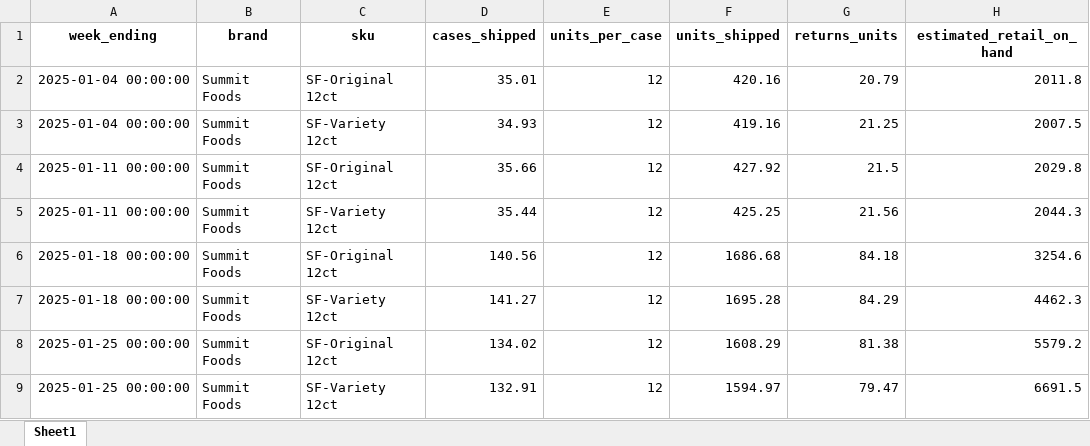
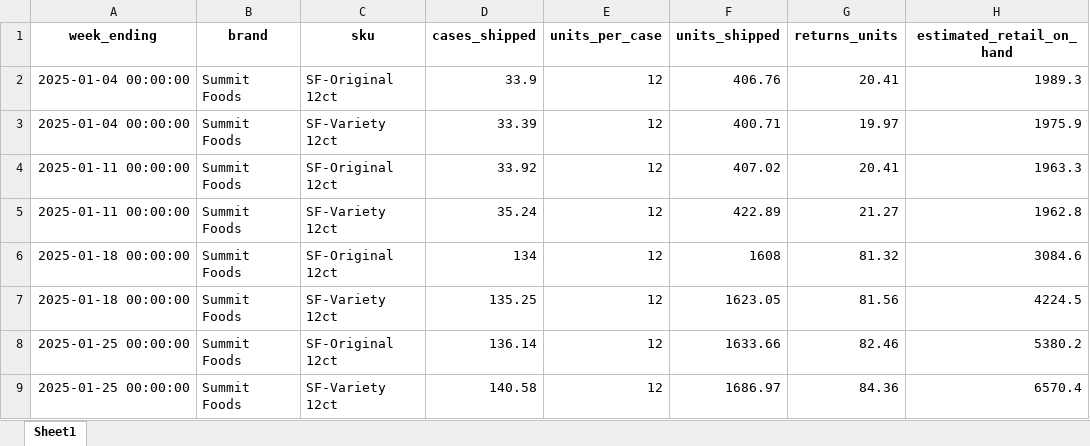
Before and after one commit to owencosans/Stella, an Excel workbook: stella/test_fixtures/inventory_risk/stars_data.xlsx, sheet Sheet1, drawn as a sheet; only a part is shown; values as stored, in another font and other column widths than the file's, no borders; the diff covers the shown part only; the diff names each change by its address in the sheet, - before the commit and + after, or states it on an @@ line.

```diff
--- a/stella/test_fixtures/inventory_risk/stars_data.xlsx (sheet Sheet1)
+++ b/stella/test_fixtures/inventory_risk/stars_data.xlsx (sheet Sheet1)
-D2 (cases_shipped): 35.01
+D2 (cases_shipped): 33.9
-F2 (units_shipped): 420.16
+F2 (units_shipped): 406.76
-G2 (returns_units): 20.79
+G2 (returns_units): 20.41
-H2 (estimated_retail_on_hand): 2011.8
+H2 (estimated_retail_on_hand): 1989.3
-D3 (cases_shipped): 34.93
+D3 (cases_shipped): 33.39
-F3 (units_shipped): 419.16
+F3 (units_shipped): 400.71
-G3 (returns_units): 21.25
+G3 (returns_units): 19.97
-H3 (estimated_retail_on_hand): 2007.5
+H3 (estimated_retail_on_hand): 1975.9
-D4 (cases_shipped): 35.66
+D4 (cases_shipped): 33.92
-F4 (units_shipped): 427.92
+F4 (units_shipped): 407.02
-G4 (returns_units): 21.5
+G4 (returns_units): 20.41
-H4 (estimated_retail_on_hand): 2029.8
+H4 (estimated_retail_on_hand): 1963.3
-D5 (cases_shipped): 35.44
+D5 (cases_shipped): 35.24
-F5 (units_shipped): 425.25
+F5 (units_shipped): 422.89
-G5 (returns_units): 21.56
+G5 (returns_units): 21.27
-H5 (estimated_retail_on_hand): 2044.3
+H5 (estimated_retail_on_hand): 1962.8
-D6 (cases_shipped): 140.56
+D6 (cases_shipped): 134
-F6 (units_shipped): 1686.68
+F6 (units_shipped): 1608
-G6 (returns_units): 84.18
+G6 (returns_units): 81.32
-H6 (estimated_retail_on_hand): 3254.6
+H6 (estimated_retail_on_hand): 3084.6
-D7 (cases_shipped): 141.27
+D7 (cases_shipped): 135.25
-F7 (units_shipped): 1695.28
+F7 (units_shipped): 1623.05
-G7 (returns_units): 84.29
+G7 (returns_units): 81.56
-H7 (estimated_retail_on_hand): 4462.3
+H7 (estimated_retail_on_hand): 4224.5
-D8 (cases_shipped): 134.02
+D8 (cases_shipped): 136.14
-F8 (units_shipped): 1608.29
+F8 (units_shipped): 1633.66
-G8 (returns_units): 81.38
+G8 (returns_units): 82.46
-H8 (estimated_retail_on_hand): 5579.2
+H8 (estimated_retail_on_hand): 5380.2
-D9 (cases_shipped): 132.91
+D9 (cases_shipped): 140.58
-F9 (units_shipped): 1594.97
+F9 (units_shipped): 1686.97
-G9 (returns_units): 79.47
+G9 (returns_units): 84.36
-H9 (estimated_retail_on_hand): 6691.5
+H9 (estimated_retail_on_hand): 6570.4
```
Also changed, not shown: 96 edited cells elsewhere in this sheet, stella/test_fixtures/inventory_risk/iri_data.xlsx, stella/test_fixtures/inventory_risk/pos_data.xlsx, 10 other files.
